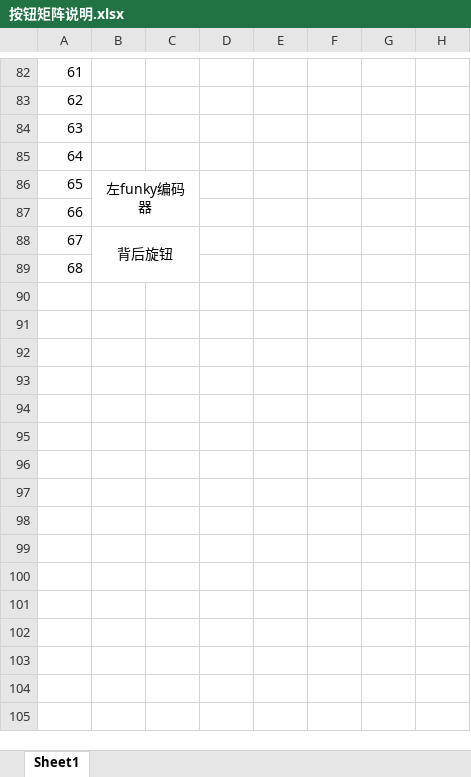
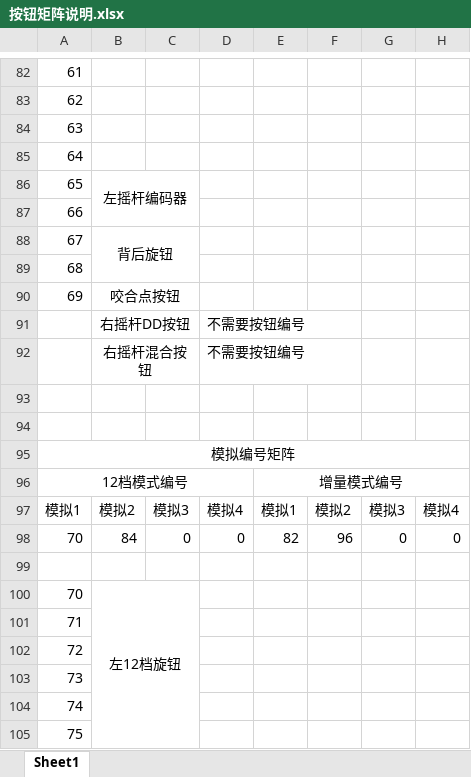
Before and after one commit to Xia-Renjie/SW1_Firmware_RangerX, an Excel workbook: 按钮矩阵说明.xlsx, sheet Sheet1, drawn as a sheet; only a part is shown, gaps mark what is left out; values as stored, in another font and other column widths than the file's, no borders; the diff covers the shown part only; the diff names each change by its address in the sheet, - before the commit and + after, or states it on an @@ line.

Commit message:
更新按钮矩阵说明、模拟输入矩阵说明

```diff
--- a/按钮矩阵说明.xlsx (sheet Sheet1)
+++ b/按钮矩阵说明.xlsx (sheet Sheet1)
-B86: 左funky编码器
+B86: 左摇杆编码器
+row 90: 69 | 咬合点按钮
+row 91:  | 右摇杆DD按钮 |  | 不需要按钮编号
+row 92:  | 右摇杆混合按钮 |  | 不需要按钮编号
+row 93: (empty)
+row 94: (empty)
+row 95: 模拟编号矩阵
+row 96: 12档模式编号 |  |  |  | 增量模式编号
+row 97: 模拟1 | 模拟2 | 模拟3 | 模拟4 | 模拟1 | 模拟2 | 模拟3 | 模拟4
+row 98: 70 | 84 | 0 | 0 | 82 | 96 | 0 | 0
+row 99: (empty)
+row 100: 70 | 左12档旋钮
+row 101: 71
+row 102: 72
+row 103: 73
+row 104: 74
+row 105: 75
```
Also changed, not shown: 22 added rows, 13 edited cells and cell formats elsewhere in this sheet.
